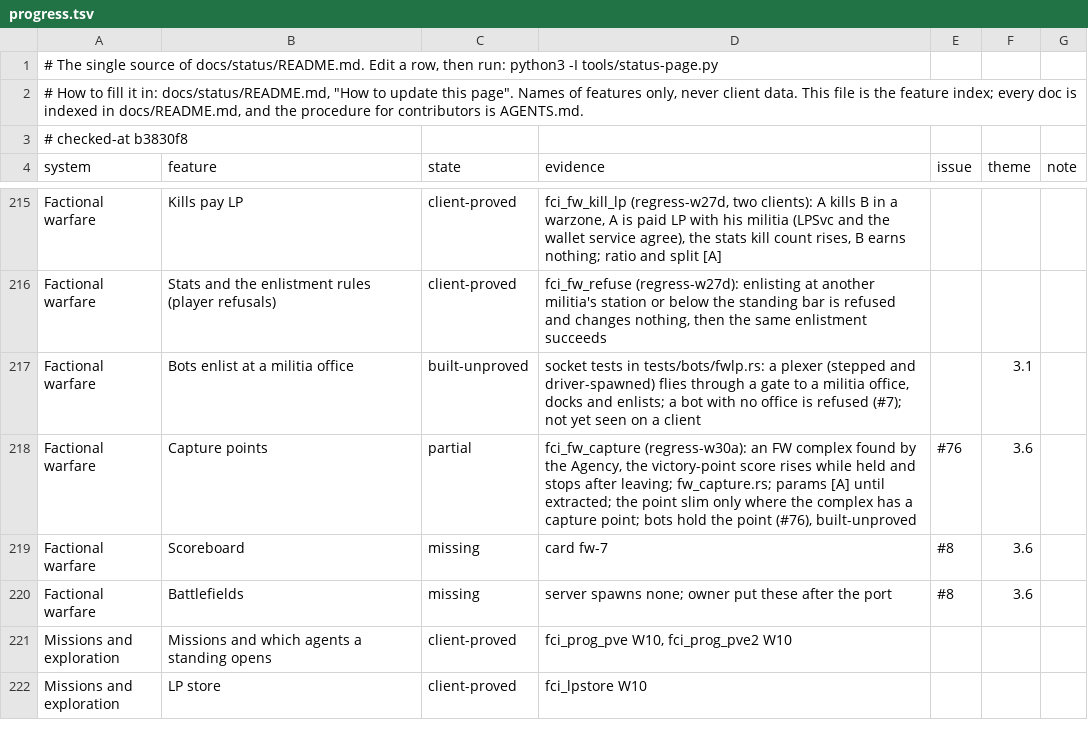
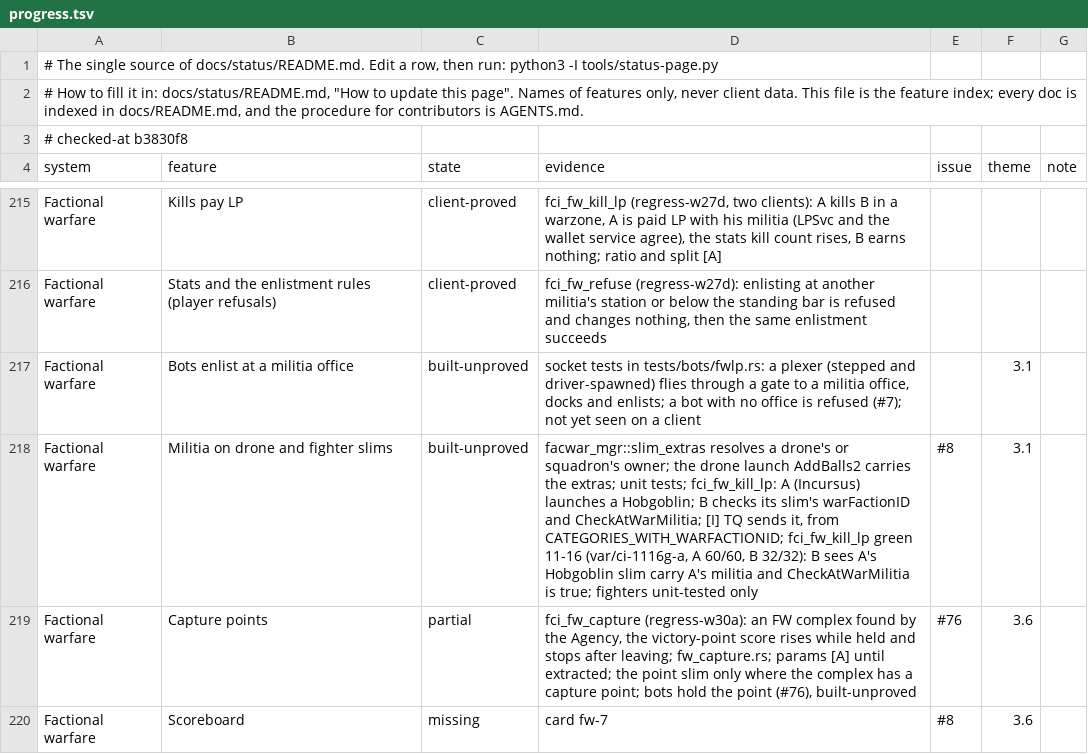
Before and after one commit to hotshotjosh/space-offline, a TSV file: docs/status/progress.tsv, drawn as a sheet; only a part is shown, gaps mark what is left out; the shorter side is filled out with more unchanged rows; the diff names each change by its address in the sheet, - before the commit and + after, or states it on an @@ line.

Commit message:
A militia pilot's drones and fighters carry the militia on their slims (#8)
- A militia pilot's drones and fighters carry the militia on their slims (#8)

Files (9):
  M docs/status/README.md
  M docs/status/left.svg
  M docs/status/overall.svg
  M docs/status/progress.tsv
  M docs/status/systems.svg
  M server/crates/eve-server/src/drones.rs
  M server/crates/eve-server/src/fighters.rs
  M server/crates/eve-server/src/service/facwar_mgr.rs
  M tools/client-ci/scenarios/fci_fw_kill_lp.py

```diff
--- a/docs/status/progress.tsv
+++ b/docs/status/progress.tsv
+row 218: Factional warfare | Militia on drone and fighter slims | built-unproved | facwar_mgr::slim_extras resolves a drone's or squadron's owner; the drone launch AddBalls2 carries the extras; unit tests; fci_fw_kill_lp: A (Incursus) launches a Hobgoblin; B checks its slim's warFactionID and CheckAtWarMilitia; [I] TQ sends it, from CATEGORIES_WITH_WARFACTIONID; fci_fw_kill_lp green 11-16 (var/ci-1116g-a, A 60/60, B 32/32): B sees A's Hobgoblin slim carry A's militia and CheckAtWarMilitia is true; fighters unit-tested only | #8 | 3.1
```
Also changed, not shown: 8 other files.
